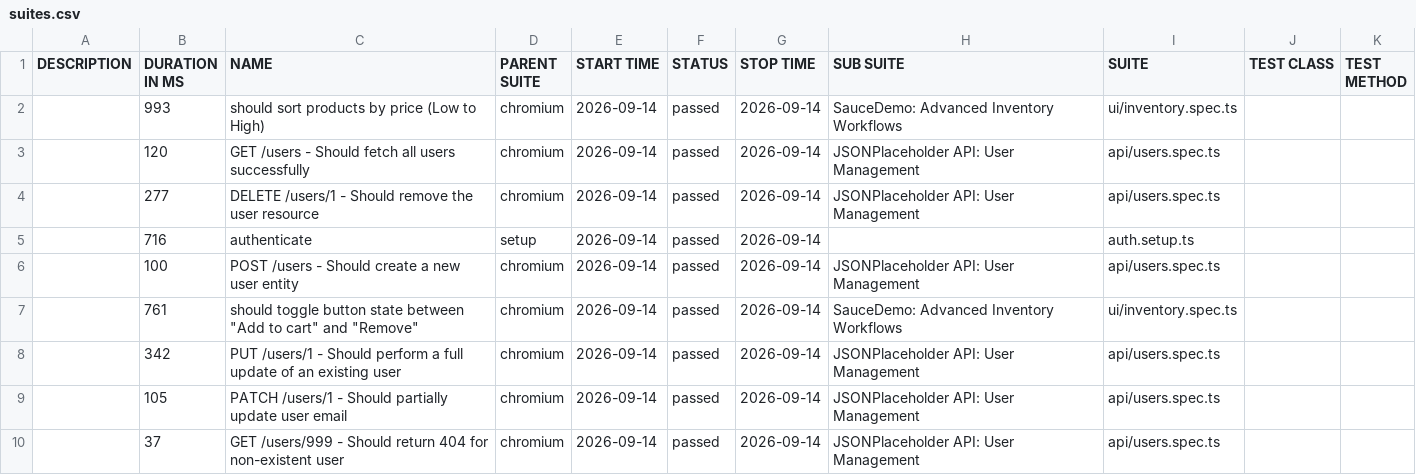
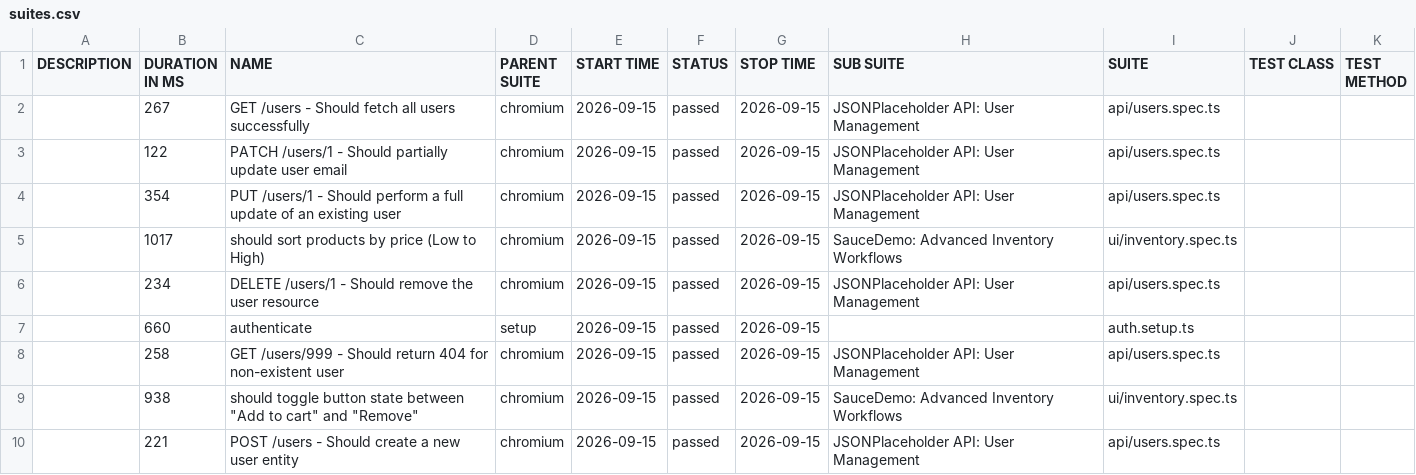
Before and after one commit to QAhmet1/soucedemo_playwright, a CSV file: data/suites.csv, drawn as a sheet.

```diff
--- a/data/suites.csv
+++ b/data/suites.csv
@@ -1,10 +1,10 @@
 "DESCRIPTION","DURATION IN MS","NAME","PARENT SUITE","START TIME","STATUS","STOP TIME","SUB SUITE","SUITE","TEST CLASS","TEST METHOD"
-"","993","should sort products by price (Low to High)","chromium","2026-09-14","passed","2026-09-14","SauceDemo: Advanced Inventory Workflows","ui/inventory.spec.ts","",""
-"","120","GET /users - Should fetch all users successfully","chromium","2026-09-14","passed","2026-09-14","JSONPlaceholder API: User Management","api/users.spec.ts","",""
-"","277","DELETE /users/1 - Should remove the user resource","chromium","2026-09-14","passed","2026-09-14","JSONPlaceholder API: User Management","api/users.spec.ts","",""
-"","716","authenticate","setup","2026-09-14","passed","2026-09-14","","auth.setup.ts","",""
-"","100","POST /users - Should create a new user entity","chromium","2026-09-14","passed","2026-09-14","JSONPlaceholder API: User Management","api/users.spec.ts","",""
-"","761","should toggle button state between ""Add to cart"" and ""Remove""","chromium","2026-09-14","passed","2026-09-14","SauceDemo: Advanced Inventory Workflows","ui/inventory.spec.ts","",""
-"","342","PUT /users/1 - Should perform a full update of an existing user","chromium","2026-09-14","passed","2026-09-14","JSONPlaceholder API: User Management","api/users.spec.ts","",""
-"","105","PATCH /users/1 - Should partially update user email","chromium","2026-09-14","passed","2026-09-14","JSONPlaceholder API: User Management","api/users.spec.ts","",""
-"","37","GET /users/999 - Should return 404 for non-existent user","chromium","2026-09-14","passed","2026-09-14","JSONPlaceholder API: User Management","api/users.spec.ts","",""
+"","267","GET /users - Should fetch all users successfully","chromium","2026-09-15","passed","2026-09-15","JSONPlaceholder API: User Management","api/users.spec.ts","",""
+"","122","PATCH /users/1 - Should partially update user email","chromium","2026-09-15","passed","2026-09-15","JSONPlaceholder API: User Management","api/users.spec.ts","",""
+"","354","PUT /users/1 - Should perform a full update of an existing user","chromium","2026-09-15","passed","2026-09-15","JSONPlaceholder API: User Management","api/users.spec.ts","",""
+"","1017","should sort products by price (Low to High)","chromium","2026-09-15","passed","2026-09-15","SauceDemo: Advanced Inventory Workflows","ui/inventory.spec.ts","",""
+"","234","DELETE /users/1 - Should remove the user resource","chromium","2026-09-15","passed","2026-09-15","JSONPlaceholder API: User Management","api/users.spec.ts","",""
+"","660","authenticate","setup","2026-09-15","passed","2026-09-15","","auth.setup.ts","",""
+"","258","GET /users/999 - Should return 404 for non-existent user","chromium","2026-09-15","passed","2026-09-15","JSONPlaceholder API: User Management","api/users.spec.ts","",""
+"","938","should toggle button state between ""Add to cart"" and ""Remove""","chromium","2026-09-15","passed","2026-09-15","SauceDemo: Advanced Inventory Workflows","ui/inventory.spec.ts","",""
+"","221","POST /users - Should create a new user entity","chromium","2026-09-15","passed","2026-09-15","JSONPlaceholder API: User Management","api/users.spec.ts","",""
```
Also changed, not shown: 39 other files.
